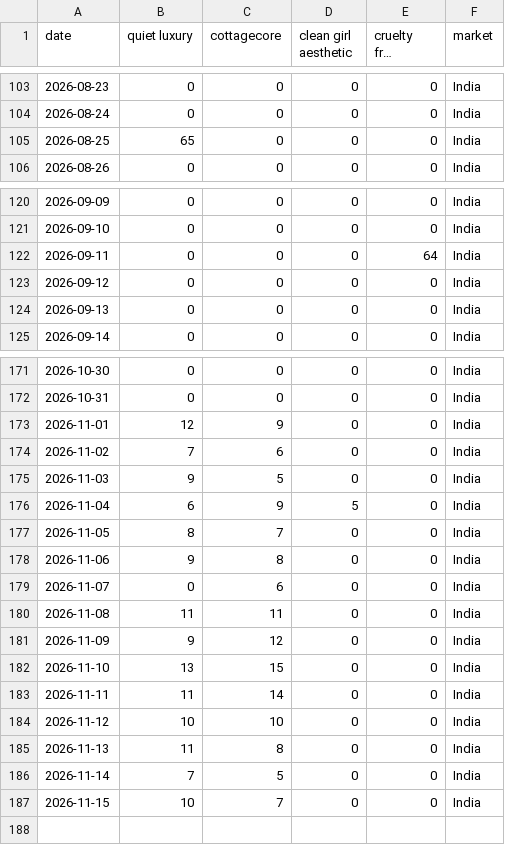
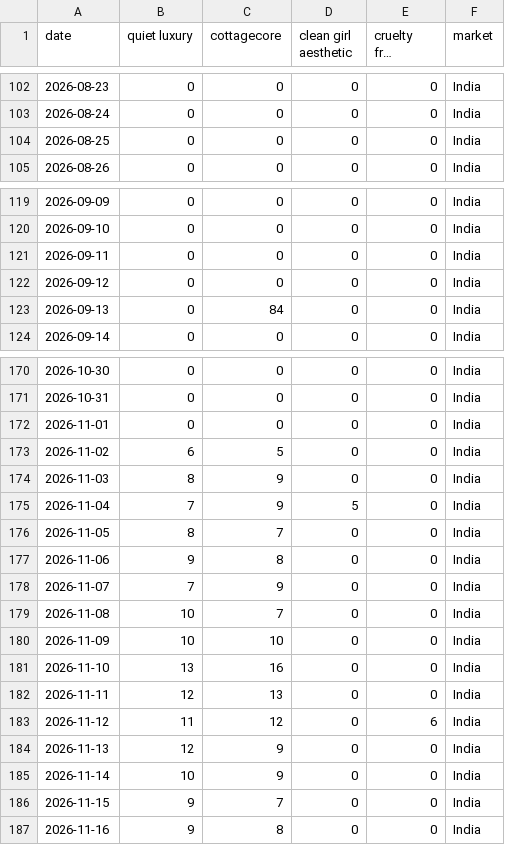
Before and after one commit to KhushiC04/fashion-trend-radar, a CSV file: trend_data_latest.csv, drawn as a sheet; only a part is shown, gaps mark what is left out; long unchanged cells end in …; addresses are those after the commit; the diff covers the shown part only; the diff names each change by its address in the sheet, - before the commit and + after, or states it on an @@ line.

```diff
--- a/trend_data_latest.csv
+++ b/trend_data_latest.csv
-B104 (quiet luxury): 65
+B104 (quiet luxury): 0
-E121 (cruelty free skincare): 64
+E121 (cruelty free skincare): 0
-C123 (cottagecore): 0
+C123 (cottagecore): 84
-B172 (quiet luxury): 12
+B172 (quiet luxury): 0
-C172 (cottagecore): 9
+C172 (cottagecore): 0
-B173 (quiet luxury): 7
+B173 (quiet luxury): 6
-C173 (cottagecore): 6
+C173 (cottagecore): 5
-B174 (quiet luxury): 9
+B174 (quiet luxury): 8
-C174 (cottagecore): 5
+C174 (cottagecore): 9
-B175 (quiet luxury): 6
+B175 (quiet luxury): 7
-B178 (quiet luxury): 0
+B178 (quiet luxury): 7
-C178 (cottagecore): 6
+C178 (cottagecore): 9
-B179 (quiet luxury): 11
+B179 (quiet luxury): 10
-C179 (cottagecore): 11
+C179 (cottagecore): 7
-B180 (quiet luxury): 9
+B180 (quiet luxury): 10
-C180 (cottagecore): 12
+C180 (cottagecore): 10
-C181 (cottagecore): 15
+C181 (cottagecore): 16
-B182 (quiet luxury): 11
+B182 (quiet luxury): 12
-C182 (cottagecore): 14
+C182 (cottagecore): 13
-B183 (quiet luxury): 10
+B183 (quiet luxury): 11
-C183 (cottagecore): 10
+C183 (cottagecore): 12
-E183 (cruelty free skincare): 0
+E183 (cruelty free skincare): 6
-B184 (quiet luxury): 11
+B184 (quiet luxury): 12
-C184 (cottagecore): 8
+C184 (cottagecore): 9
-B185 (quiet luxury): 7
+B185 (quiet luxury): 10
-C185 (cottagecore): 5
+C185 (cottagecore): 9
-B186 (quiet luxury): 10
+B186 (quiet luxury): 9
+row 187: 2026-11-16 | 9 | 8 | 0 | 0 | India
```
Also changed, not shown: 1 added row, 2 removed rows and 133 edited cells elsewhere in this file.
